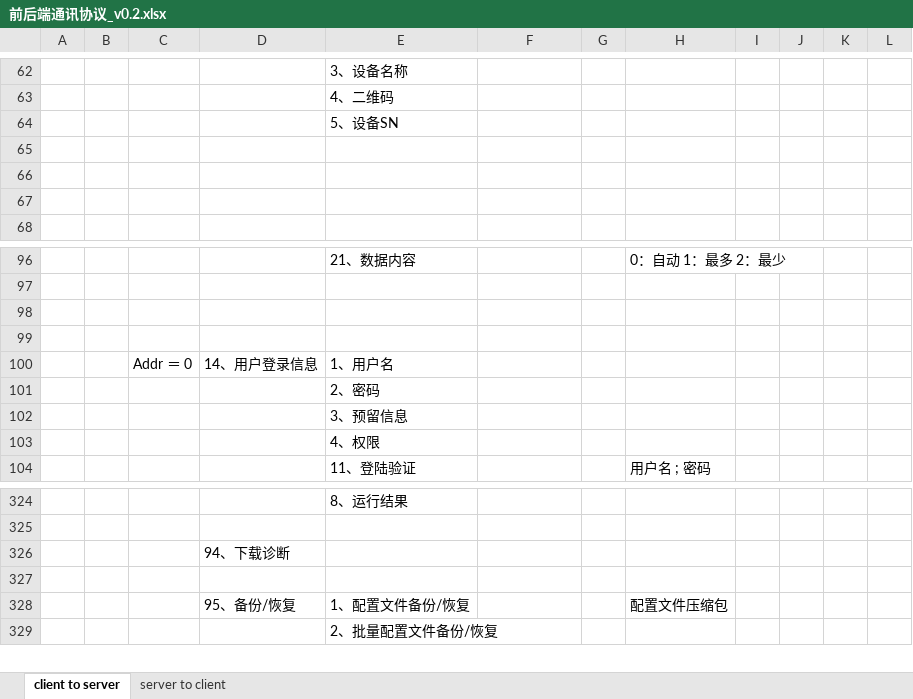
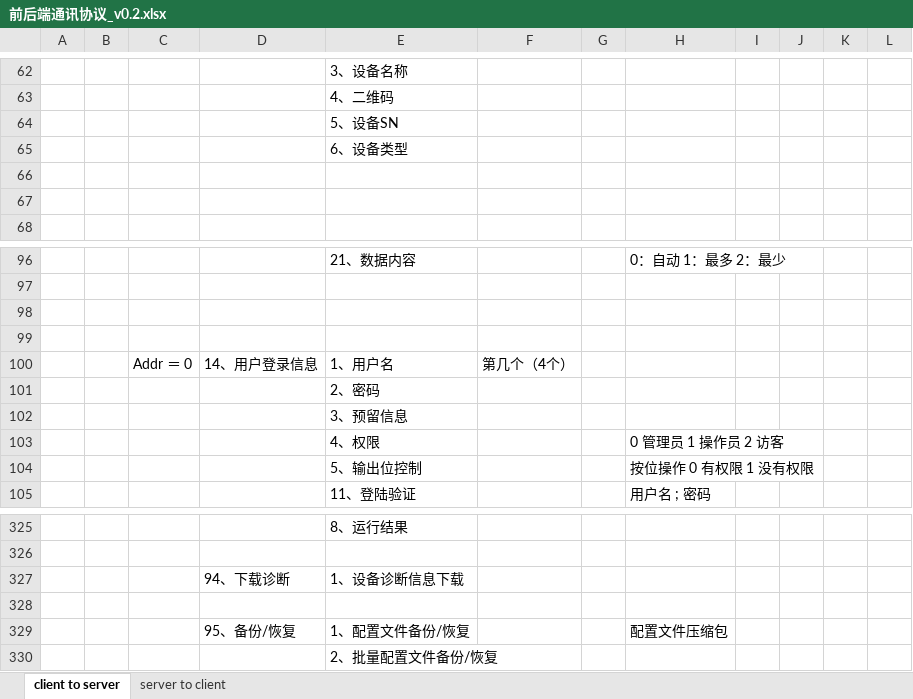
Before and after one commit to ChinaClever/MPro-App, an Excel workbook: doc/协议/前后端通讯协议_v0.2.xlsx, sheet client to server, drawn as a sheet; only a part is shown, gaps mark what is left out; values as stored, in another font and other column widths than the file's, no borders; addresses are those after the commit; the diff names each change by its address in the sheet, - before the commit and + after, or states it on an @@ line.

```diff
--- a/doc/协议/前后端通讯协议_v0.2.xlsx (sheet client to server)
+++ b/doc/协议/前后端通讯协议_v0.2.xlsx (sheet client to server)
-E65: (empty)
+E65: 6、设备类型
-F100: (empty)
+F100: 第几个（4个）
-H103: (empty)
+H103: 0 管理员 1 操作员 2 访客
+row 104:  |  |  |  | 5、输出位控制 |  |  | 按位操作 0 有权限 1 没有权限
-E327: (empty)
+E327: 1、设备诊断信息下载
```
Also changed, not shown: 14 other files.
